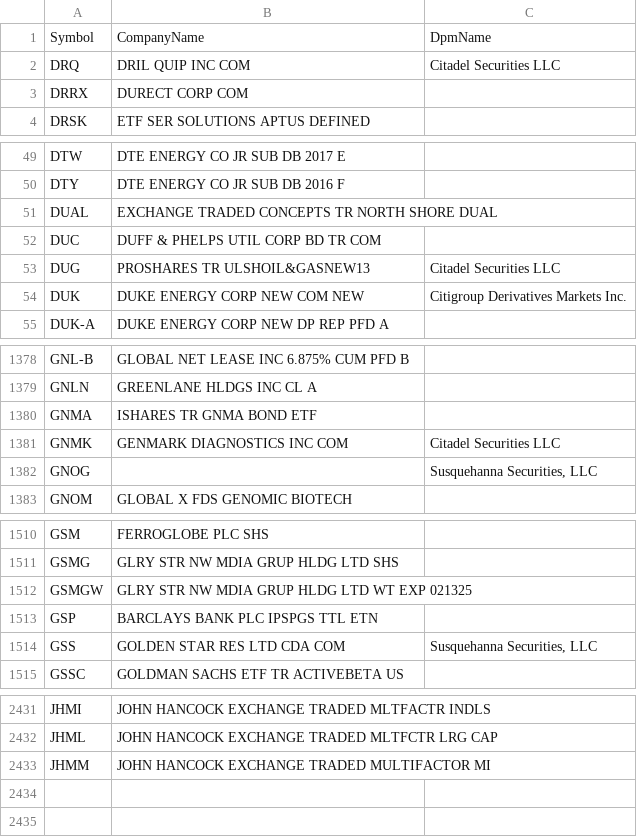
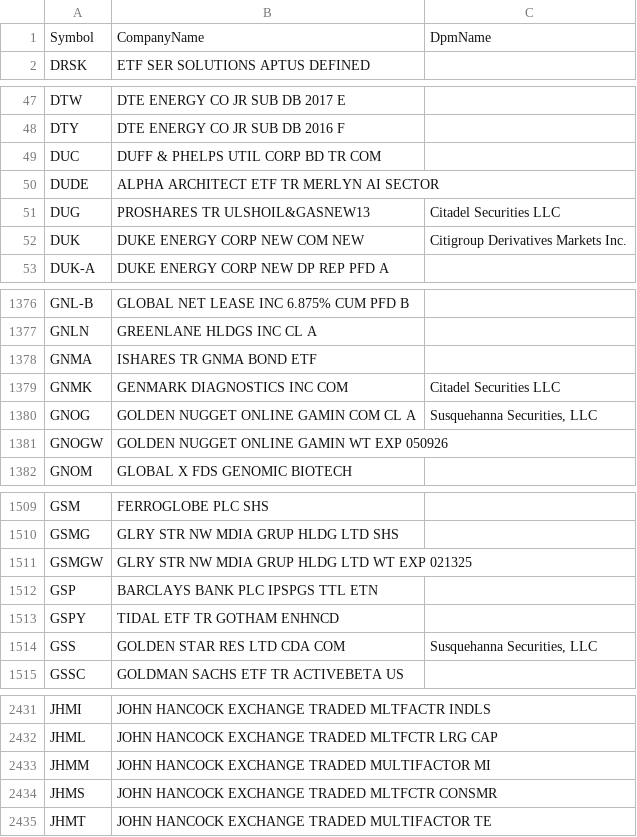
Before and after one commit to haoenhui/usa-optionable-stocks, a CSV file: options-02000.csv, drawn as a sheet; only a part is shown, gaps mark what is left out; the diff covers the shown part only.

```diff
--- a/options-02000.csv
+++ b/options-02000.csv
@@ -1,4 +1,2 @@
 Symbol,CompanyName,DpmName
-DRQ,DRIL QUIP INC COM,Citadel Securities LLC
-DRRX,DURECT CORP COM,
 DRSK,ETF SER SOLUTIONS APTUS DEFINED,
@@ -50,4 +48,4 @@ DTW,DTE ENERGY CO JR SUB DB 2017 E,
 DTY,DTE ENERGY CO JR SUB DB 2016 F,
-DUAL,EXCHANGE TRADED CONCEPTS TR NORTH SHORE DUAL,
 DUC,DUFF & PHELPS UTIL CORP BD TR COM,
+DUDE,ALPHA ARCHITECT ETF TR MERLYN AI SECTOR,
 DUG,PROSHARES TR ULSHOIL&GASNEW13,Citadel Securities LLC
@@ -1381,3 +1379,4 @@ GNMA,ISHARES TR GNMA BOND ETF,
 GNMK,GENMARK DIAGNOSTICS INC COM,Citadel Securities LLC
-GNOG,,"Susquehanna Securities, LLC"
+GNOG,GOLDEN NUGGET ONLINE GAMIN COM CL A,"Susquehanna Securities, LLC"
+GNOGW,GOLDEN NUGGET ONLINE GAMIN WT EXP 050926,
 GNOM,GLOBAL X FDS GENOMIC BIOTECH,
@@ -1513,2 +1512,3 @@ GSMGW,GLRY STR NW MDIA GRUP HLDG LTD WT EXP 021325,
 GSP,BARCLAYS BANK PLC IPSPGS TTL ETN,
+GSPY,TIDAL ETF TR GOTHAM ENHNCD,
 GSS,GOLDEN STAR RES LTD CDA COM,"Susquehanna Securities, LLC"
@@ -2433 +2433,3 @@ JHML,JOHN HANCOCK EXCHANGE TRADED MLTFCTR LRG CAP,
 JHMM,JOHN HANCOCK EXCHANGE TRADED MULTIFACTOR MI,
+JHMS,JOHN HANCOCK EXCHANGE TRADED MLTFCTR CONSMR,
+JHMT,JOHN HANCOCK EXCHANGE TRADED MULTIFACTOR TE,
```
Also changed, not shown: 1 added row, 1 removed row and 2 edited cells elsewhere in this file, options-00000.csv, options-04000.csv, 2 other files.
